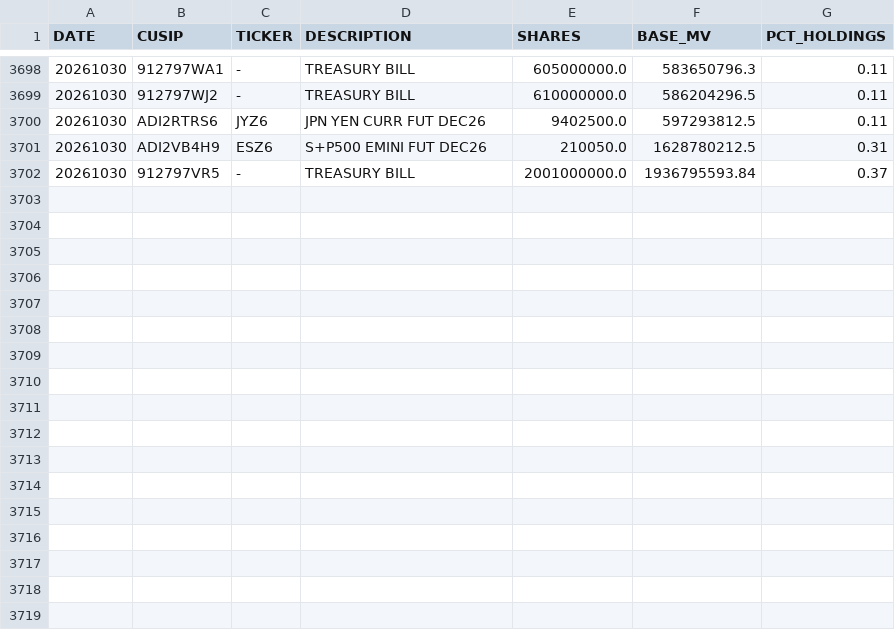
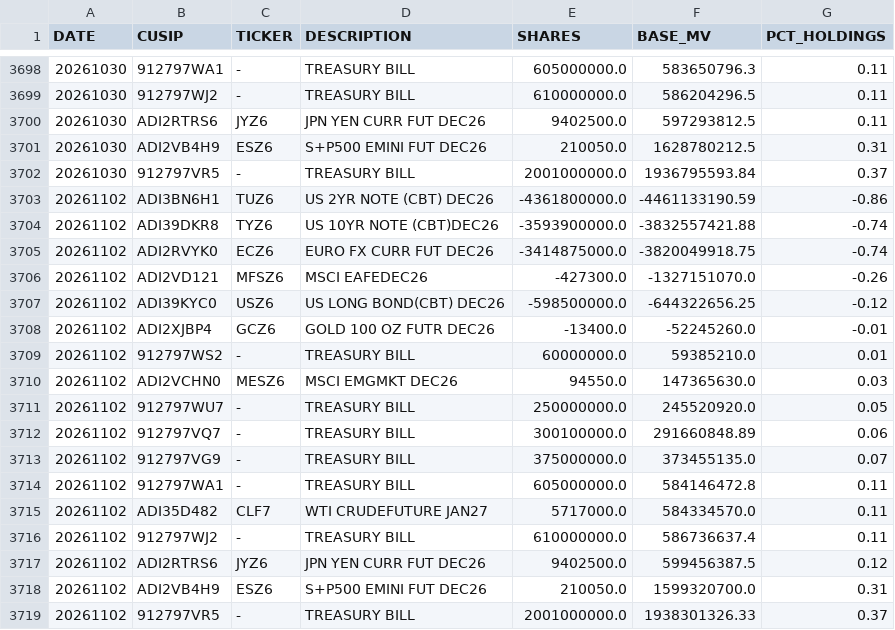
Before and after one commit to ettoll/tracking_beer, a CSV file: data/total_data_positions.csv, drawn as a sheet; only a part is shown, gaps mark what is left out.

```diff
--- a/data/total_data_positions.csv
+++ b/data/total_data_positions.csv
@@ -3702 +3702,18 @@ DATE,CUSIP,TICKER,DESCRIPTION,SHARES,BASE_MV,PCT_HOLDINGS
 20261030,912797VR5,-,TREASURY BILL,2001000000.0,1936795593.84,0.37
+20261102,ADI3BN6H1,TUZ6,US 2YR NOTE (CBT) DEC26,-4361800000.0,-4461133190.59,-0.86
+20261102,ADI39DKR8,TYZ6,US 10YR NOTE (CBT)DEC26,-3593900000.0,-3832557421.88,-0.74
+20261102,ADI2RVYK0,ECZ6,EURO FX CURR FUT DEC26,-3414875000.0,-3820049918.75,-0.74
+20261102,ADI2VD121,MFSZ6,MSCI EAFEDEC26,-427300.0,-1327151070.0,-0.26
+20261102,ADI39KYC0,USZ6,US LONG BOND(CBT) DEC26,-598500000.0,-644322656.25,-0.12
+20261102,ADI2XJBP4,GCZ6,GOLD 100 OZ FUTR DEC26,-13400.0,-52245260.0,-0.01
+20261102,912797WS2,-,TREASURY BILL,60000000.0,59385210.0,0.01
+20261102,ADI2VCHN0,MESZ6,MSCI EMGMKT DEC26,94550.0,147365630.0,0.03
+20261102,912797WU7,-,TREASURY BILL,250000000.0,245520920.0,0.05
+20261102,912797VQ7,-,TREASURY BILL,300100000.0,291660848.89,0.06
+20261102,912797VG9,-,TREASURY BILL,375000000.0,373455135.0,0.07
+20261102,912797WA1,-,TREASURY BILL,605000000.0,584146472.8,0.11
+20261102,ADI35D482,CLF7,WTI CRUDEFUTURE JAN27,5717000.0,584334570.0,0.11
+20261102,912797WJ2,-,TREASURY BILL,610000000.0,586736637.4,0.11
+20261102,ADI2RTRS6,JYZ6,JPN YEN CURR FUT DEC26,9402500.0,599456387.5,0.12
+20261102,ADI2VB4H9,ESZ6,S+P500 EMINI FUT DEC26,210050.0,1599320700.0,0.31
+20261102,912797VR5,-,TREASURY BILL,2001000000.0,1938301326.33,0.37
```
Also changed, not shown: data/total_data_descriptions.csv.
